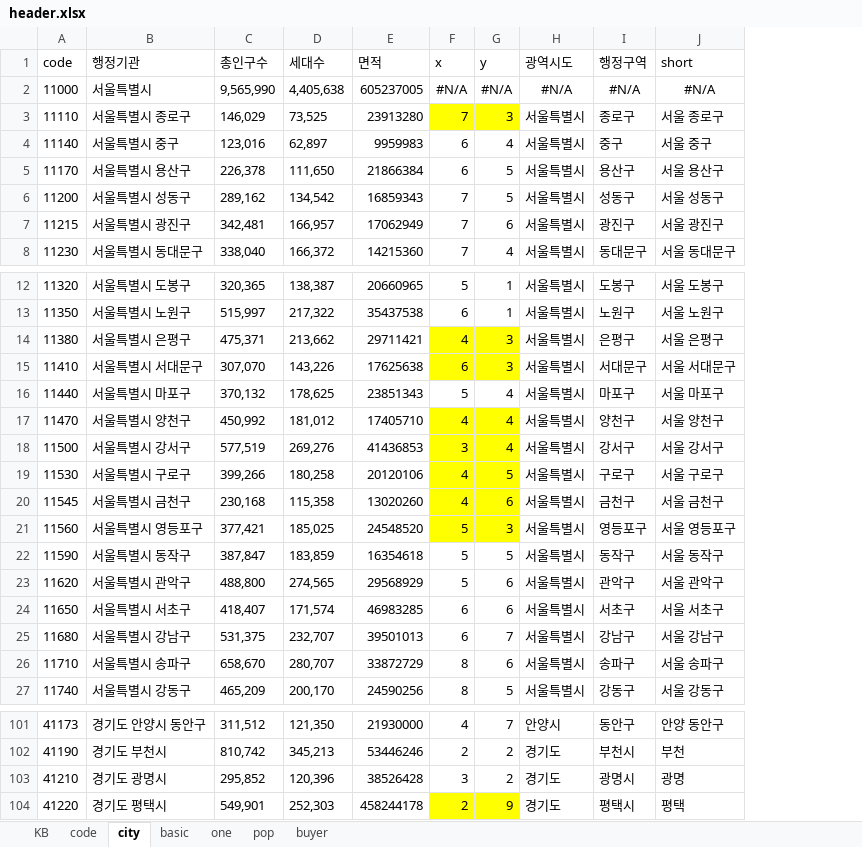
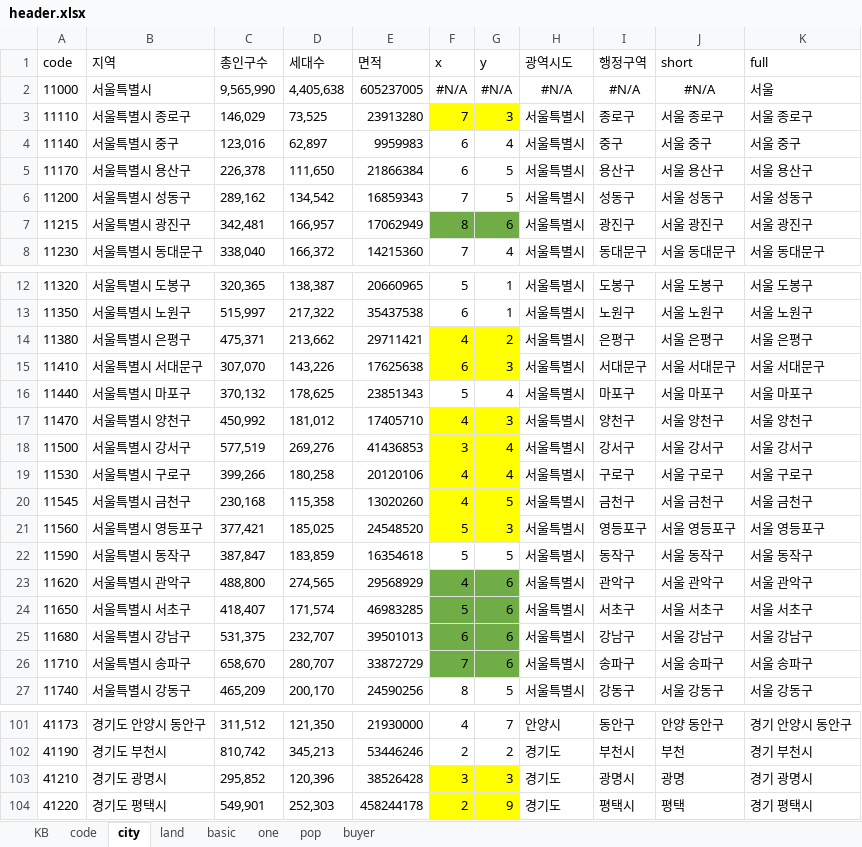
Before and after one commit to sizipusx/fundamental, an Excel workbook: files/header.xlsx, sheet city, drawn as a sheet; only a part is shown, gaps mark what is left out; values as stored, in another font and other column widths than the file's, no borders; conditional formats not drawn; the diff covers the shown part only; the diff names each change by its address in the sheet, - before the commit and + after, or states it on an @@ line.

```diff
--- a/files/header.xlsx (sheet city)
+++ b/files/header.xlsx (sheet city)
+sheet tab: land
+column K (full), rows 2-8: 서울 | 서울 종로구 | 서울 중구 | 서울 용산구 | 서울 성동구 | 서울 광진구 | 서울 동대문구; rows 12-27: 서울 도봉구 | 서울 노원구 | 서울 은평구 | 서울 서대문구 | 서울 마포구 | 서울 양천구 | 서울 강서구 | 서울 구로구 | 서울 금천구 | 서울 영등포구 | 서울 동작구 | 서울 관악구 | 서울 서초구 | 서울 강남구 | 서울 송파구 | 서울 강동구; rows 101-104: 경기 안양시 동안구 | 경기 부천시 | 경기 광명시 | 경기 평택시
-B1: 행정기관
+B1: 지역
-F7 (x): 7
+F7 (x): 8
-F7:G7 fill: none
+F7:G7 fill: #70AD47
-G14 (y): 3
+G14 (y): 2
-G17 (y): 4
+G17 (y): 3
-G19 (y): 5
+G19 (y): 4
-G20 (y): 6
+G20 (y): 5
-F23 (x): 5
+F23 (x): 4
-F23:G26 fill: none
+F23:G26 fill: #70AD47
-F24 (x): 6
+F24 (x): 5
-G25 (y): 7
+G25 (y): 6
-F26 (x): 8
+F26 (x): 7
-F103:G103 fill: none
+F103:G103 fill: #FFFF00
-G103 (y): 2
+G103 (y): 3
```
Also changed, not shown: 1 edited cell and cell formats elsewhere in this sheet.
